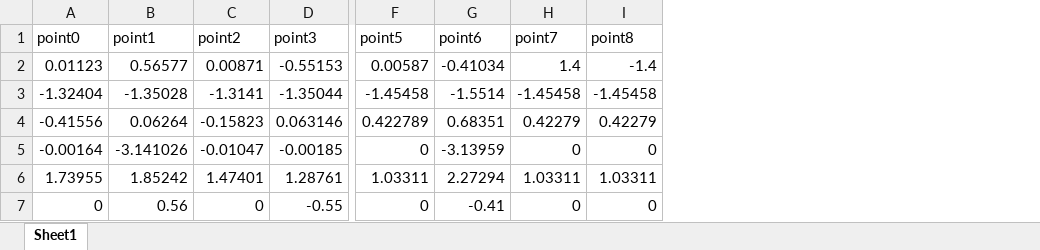
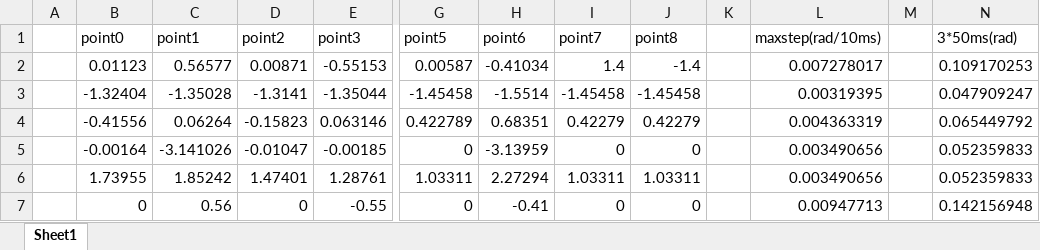
Before and after one commit to whutddk/Klampt_Robotic_Arm_Script, an Excel workbook: result/jointListPreSet.xlsx, sheet Sheet1, drawn as a sheet; only a part is shown, gaps mark what is left out; values as stored, in another font and other column widths than the file's, no borders; the diff names each change by its address in the sheet, - before the commit and + after, or states it on an @@ line.

```diff
--- a/result/jointListPreSet.xlsx (sheet Sheet1)
+++ b/result/jointListPreSet.xlsx (sheet Sheet1)
+column A, empty
+column K, empty
+column L (maxstep(rad/10ms)), rows 2-7: 0.007278017 | 0.00319395 | 0.004363319 | 0.003490656 | 0.003490656 | 0.00947713
+column M, empty
+column N (3*50ms(rad)), rows 2-7: 0.109170253 | 0.047909247 | 0.065449792 | 0.052359833 | 0.052359833 | 0.142156948
```
Also changed, not shown: 1 other file.
